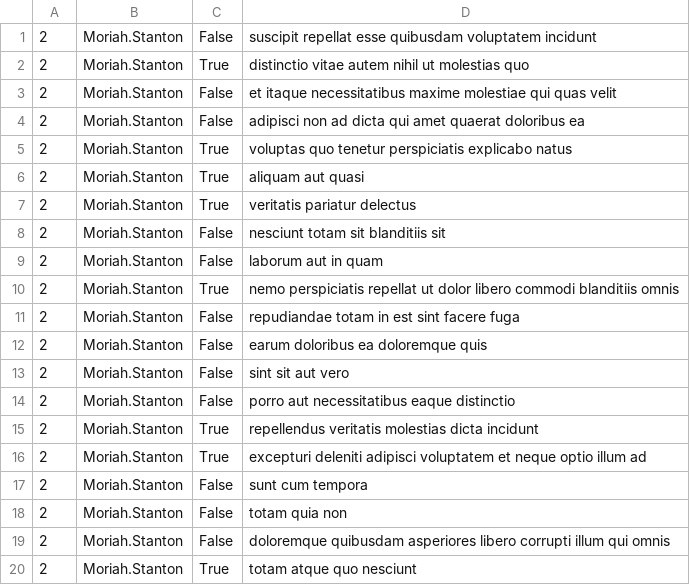
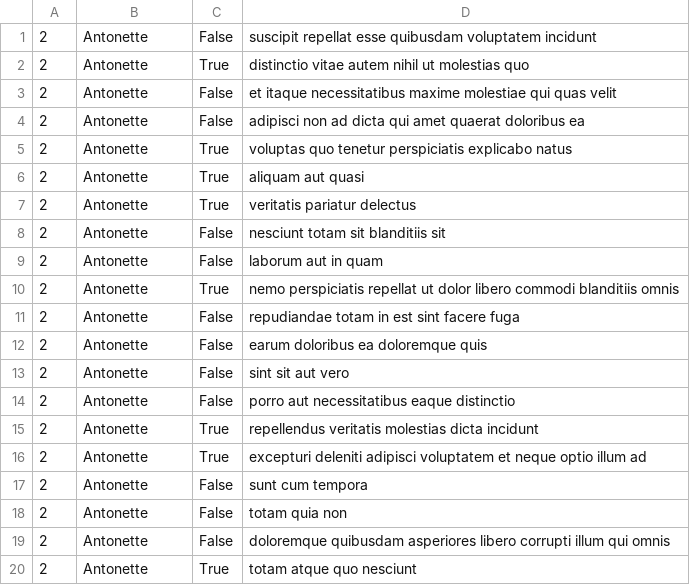
Before and after one commit to glenmiracle18/alu-back-end, a CSV file: api/2.csv, drawn as a sheet.

```diff
--- a/api/2.csv
+++ b/api/2.csv
@@ -1,20 +1,20 @@
-"2","Moriah.Stanton","False","suscipit repellat esse quibusdam voluptatem incidunt"
-"2","Moriah.Stanton","True","distinctio vitae autem nihil ut molestias quo"
-"2","Moriah.Stanton","False","et itaque necessitatibus maxime molestiae qui quas velit"
-"2","Moriah.Stanton","False","adipisci non ad dicta qui amet quaerat doloribus ea"
-"2","Moriah.Stanton","True","voluptas quo tenetur perspiciatis explicabo natus"
-"2","Moriah.Stanton","True","aliquam aut quasi"
-"2","Moriah.Stanton","True","veritatis pariatur delectus"
-"2","Moriah.Stanton","False","nesciunt totam sit blanditiis sit"
-"2","Moriah.Stanton","False","laborum aut in quam"
-"2","Moriah.Stanton","True","nemo perspiciatis repellat ut dolor libero commodi blanditiis omnis"
-"2","Moriah.Stanton","False","repudiandae totam in est sint facere fuga"
-"2","Moriah.Stanton","False","earum doloribus ea doloremque quis"
-"2","Moriah.Stanton","False","sint sit aut vero"
-"2","Moriah.Stanton","False","porro aut necessitatibus eaque distinctio"
-"2","Moriah.Stanton","True","repellendus veritatis molestias dicta incidunt"
-"2","Moriah.Stanton","True","excepturi deleniti adipisci voluptatem et neque optio illum ad"
-"2","Moriah.Stanton","False","sunt cum tempora"
-"2","Moriah.Stanton","False","totam quia non"
-"2","Moriah.Stanton","False","doloremque quibusdam asperiores libero corrupti illum qui omnis"
-"2","Moriah.Stanton","True","totam atque quo nesciunt"
+"2","Antonette","False","suscipit repellat esse quibusdam voluptatem incidunt"
+"2","Antonette","True","distinctio vitae autem nihil ut molestias quo"
+"2","Antonette","False","et itaque necessitatibus maxime molestiae qui quas velit"
+"2","Antonette","False","adipisci non ad dicta qui amet quaerat doloribus ea"
+"2","Antonette","True","voluptas quo tenetur perspiciatis explicabo natus"
+"2","Antonette","True","aliquam aut quasi"
+"2","Antonette","True","veritatis pariatur delectus"
+"2","Antonette","False","nesciunt totam sit blanditiis sit"
+"2","Antonette","False","laborum aut in quam"
+"2","Antonette","True","nemo perspiciatis repellat ut dolor libero commodi blanditiis omnis"
+"2","Antonette","False","repudiandae totam in est sint facere fuga"
+"2","Antonette","False","earum doloribus ea doloremque quis"
+"2","Antonette","False","sint sit aut vero"
+"2","Antonette","False","porro aut necessitatibus eaque distinctio"
+"2","Antonette","True","repellendus veritatis molestias dicta incidunt"
+"2","Antonette","True","excepturi deleniti adipisci voluptatem et neque optio illum ad"
+"2","Antonette","False","sunt cum tempora"
+"2","Antonette","False","totam quia non"
+"2","Antonette","False","doloremque quibusdam asperiores libero corrupti illum qui omnis"
+"2","Antonette","True","totam atque quo nesciunt"
```
Also changed, not shown: 1 other file.
